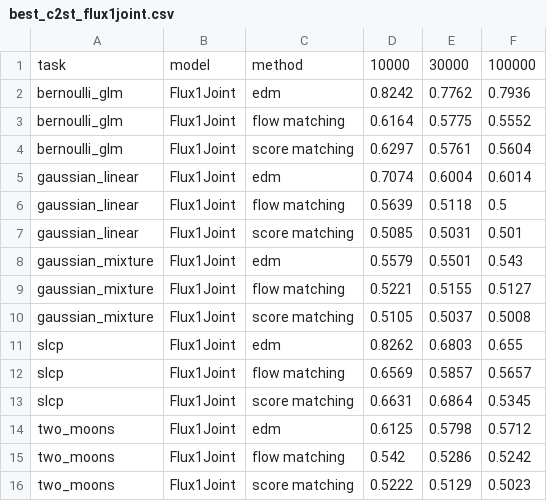
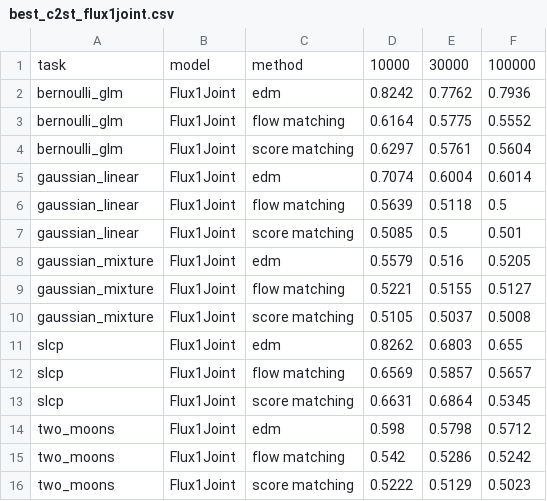
Before and after one commit to aurelio-amerio/GenSBI-examples, a CSV file: examples/sbi-benchmarks/stats/best_c2st_flux1joint.csv, drawn as a sheet.

```diff
--- a/examples/sbi-benchmarks/stats/best_c2st_flux1joint.csv
+++ b/examples/sbi-benchmarks/stats/best_c2st_flux1joint.csv
@@ -6,4 +6,4 @@ gaussian_linear,Flux1Joint,edm,0.7074,0.6004,0.6014
 gaussian_linear,Flux1Joint,flow matching,0.5639,0.5118,0.5
-gaussian_linear,Flux1Joint,score matching,0.5085,0.5031,0.501
-gaussian_mixture,Flux1Joint,edm,0.5579,0.5501,0.543
+gaussian_linear,Flux1Joint,score matching,0.5085,0.5,0.501
+gaussian_mixture,Flux1Joint,edm,0.5579,0.516,0.5205
 gaussian_mixture,Flux1Joint,flow matching,0.5221,0.5155,0.5127
@@ -13,3 +13,3 @@ slcp,Flux1Joint,flow matching,0.6569,0.5857,0.5657
 slcp,Flux1Joint,score matching,0.6631,0.6864,0.5345
-two_moons,Flux1Joint,edm,0.6125,0.5798,0.5712
+two_moons,Flux1Joint,edm,0.598,0.5798,0.5712
 two_moons,Flux1Joint,flow matching,0.542,0.5286,0.5242
```
Also changed, not shown: examples/sbi-benchmarks/stats/best_c2st_flux1.csv, 8 other files.
